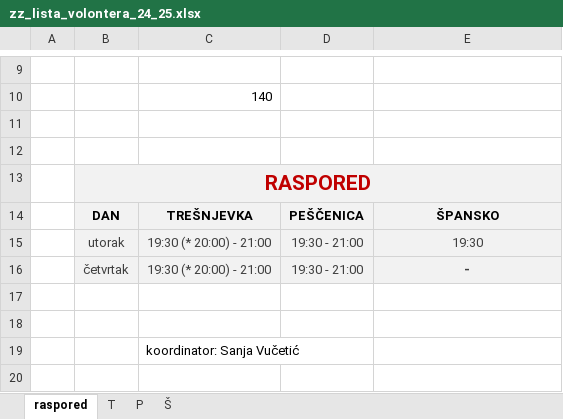
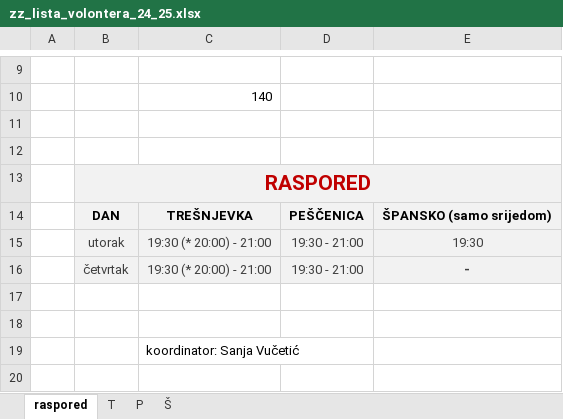
Before and after one commit to Mramar-croatia/ZZ_Report_Analysis, an Excel workbook: SAMPLES/zz_lista_volontera_24_25.xlsx, sheet raspored, drawn as a sheet; only a part is shown, gaps mark what is left out; values as stored, in another font and other column widths than the file's, no borders; the diff names each change by its address in the sheet, - before the commit and + after, or states it on an @@ line.

```diff
--- a/SAMPLES/zz_lista_volontera_24_25.xlsx (sheet raspored)
+++ b/SAMPLES/zz_lista_volontera_24_25.xlsx (sheet raspored)
-E14: ŠPANSKO
+E14: ŠPANSKO (samo srijedom)
```
Also changed, not shown: sheet Š, sheet T, sheet P, 2 other files.
